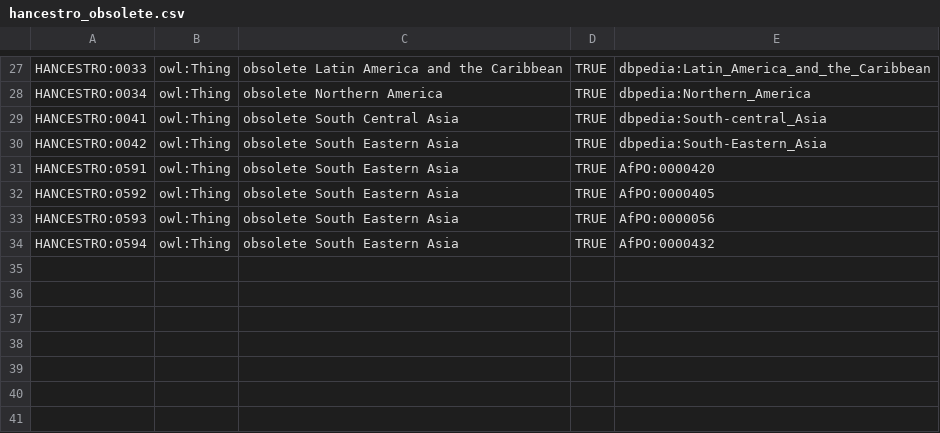
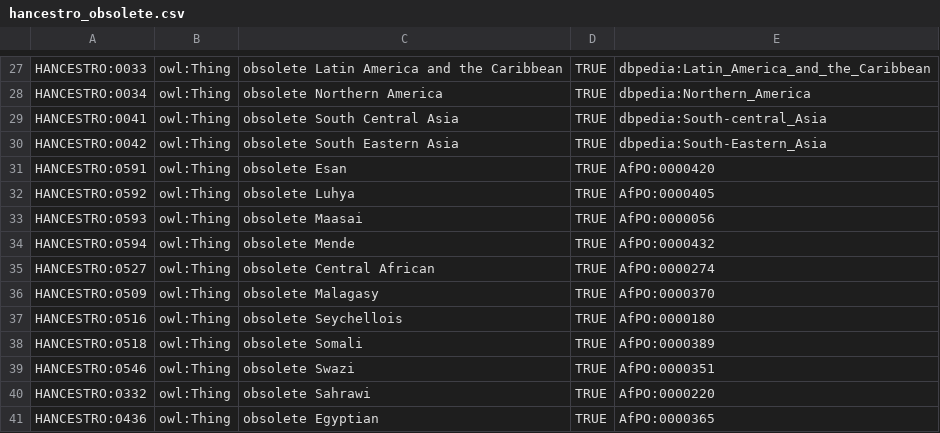
Before and after one commit to EBISPOT/hancestro, a CSV file: src/templates/hancestro_obsolete.csv, drawn as a sheet; only a part is shown, gaps mark what is left out.

```diff
--- a/src/templates/hancestro_obsolete.csv
+++ b/src/templates/hancestro_obsolete.csv
@@ -30,5 +30,12 @@ HANCESTRO:0041,owl:Thing,obsolete South Central Asia,TRUE,dbpedia:South-central_
 HANCESTRO:0042,owl:Thing,obsolete South Eastern Asia,TRUE,dbpedia:South-Eastern_Asia
-HANCESTRO:0591,owl:Thing,obsolete South Eastern Asia,TRUE,AfPO:0000420
-HANCESTRO:0592,owl:Thing,obsolete South Eastern Asia,TRUE,AfPO:0000405
-HANCESTRO:0593,owl:Thing,obsolete South Eastern Asia,TRUE,AfPO:0000056
-HANCESTRO:0594,owl:Thing,obsolete South Eastern Asia,TRUE,AfPO:0000432
+HANCESTRO:0591,owl:Thing,obsolete Esan,TRUE,AfPO:0000420
+HANCESTRO:0592,owl:Thing,obsolete Luhya,TRUE,AfPO:0000405
+HANCESTRO:0593,owl:Thing,obsolete Maasai,TRUE,AfPO:0000056
+HANCESTRO:0594,owl:Thing,obsolete Mende,TRUE,AfPO:0000432
+HANCESTRO:0527,owl:Thing,obsolete Central African,TRUE,AfPO:0000274
+HANCESTRO:0509,owl:Thing,obsolete Malagasy,TRUE,AfPO:0000370
+HANCESTRO:0516,owl:Thing,obsolete Seychellois,TRUE,AfPO:0000180
+HANCESTRO:0518,owl:Thing,obsolete Somali,TRUE,AfPO:0000389
+HANCESTRO:0546,owl:Thing,obsolete Swazi,TRUE,AfPO:0000351
+HANCESTRO:0332,owl:Thing,obsolete Sahrawi,TRUE,AfPO:0000220
+HANCESTRO:0436,owl:Thing,obsolete Egyptian,TRUE,AfPO:0000365
```
Also changed, not shown: src/ontology/reports/hancestro-edit.ofn-obo-report.tsv, 13 other files.
